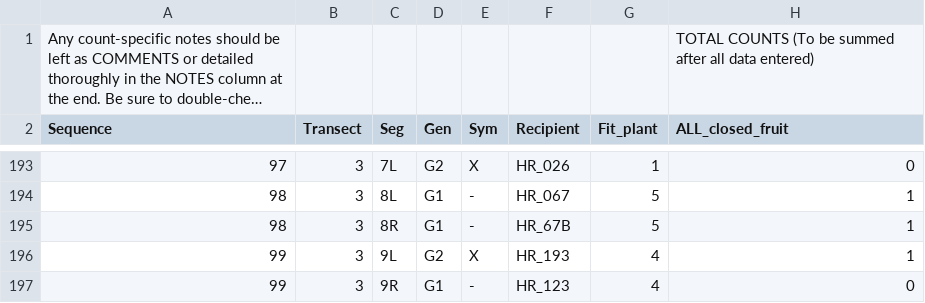
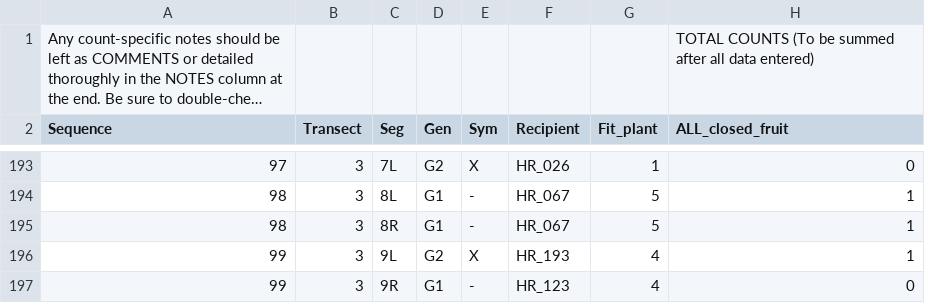
Before and after one commit to devgamble/nemo_field, a CSV file: data_sheets/2023_year2_data/fruit_seed_counts/HR_fruits_seeds_2023 - HR_fruit_seed_counts.csv, drawn as a sheet; only a part is shown, gaps mark what is left out; long unchanged cells end in …; the diff names each change by its address in the sheet, - before the commit and + after, or states it on an @@ line.

```diff
--- a/data_sheets/2023_year2_data/fruit_seed_counts/HR_fruits_seeds_2023 - HR_fruit_seed_counts.csv
+++ b/data_sheets/2023_year2_data/fruit_seed_counts/HR_fruits_seeds_2023 - HR_fruit_seed_counts.csv
-F195 (Recipient): HR_67B
+F195 (Recipient): HR_067
```
Also changed, not shown: data_sheets/2023_year2_data/fitness_plants/HR_fitnessplants_23.csv, data_sheets/2023_year2_data/fitness_plants/HR_fitnessplants_23_V2.csv, 3 other files.
